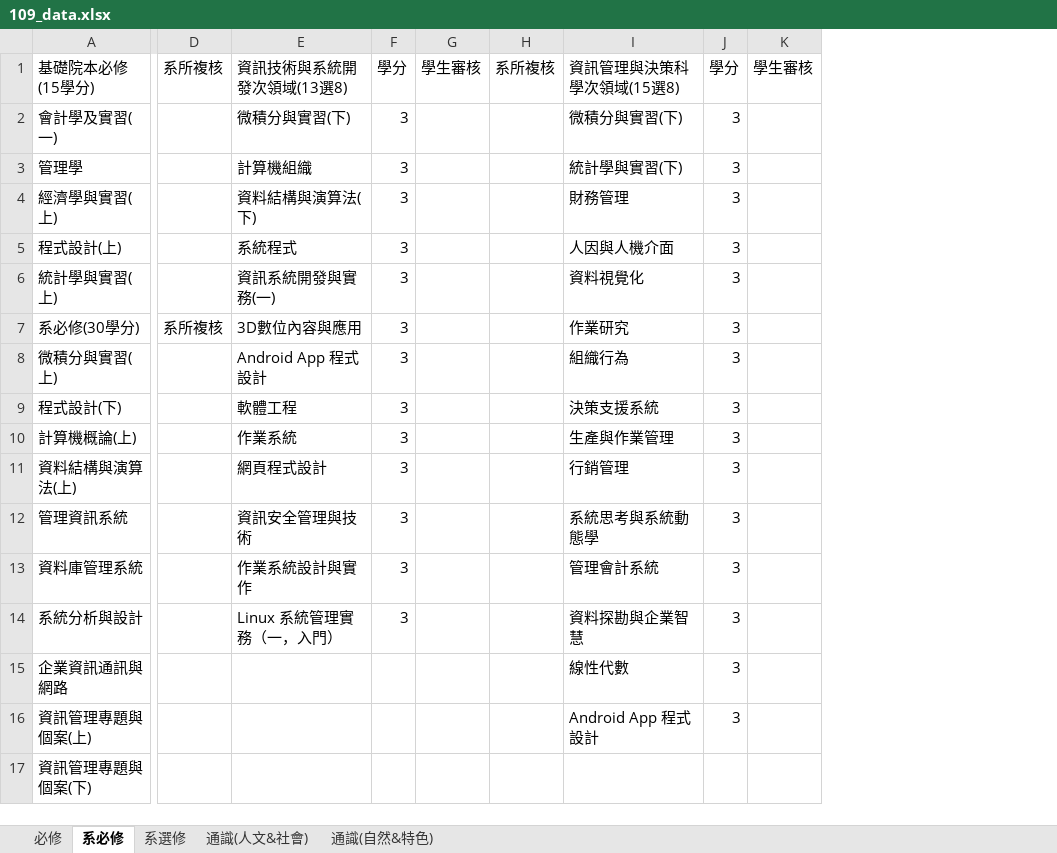
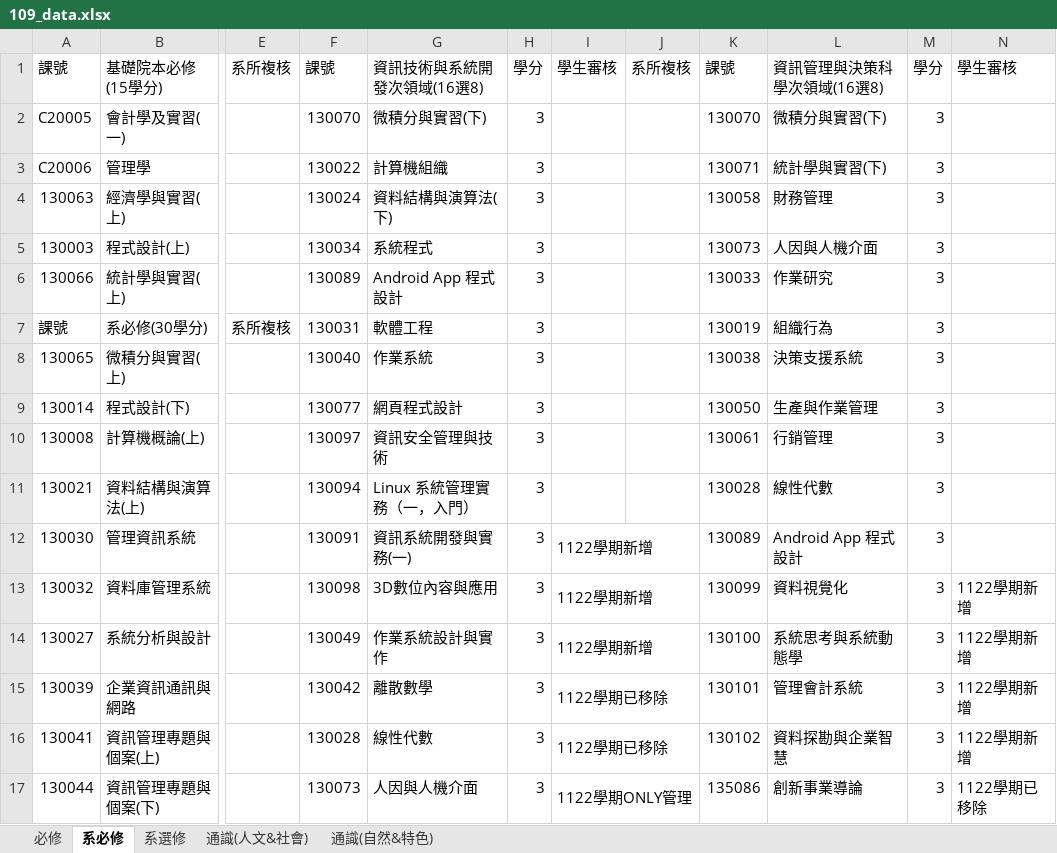
Before and after one commit to tommygood/imCredit, an Excel workbook: media/Excel/109_data.xlsx, sheet 系必修, drawn as a sheet; only a part is shown, gaps mark what is left out; values as stored, in another font and other column widths than the file's, no cell formats; removed rows and columns are numbered as before the commit, all else as after; the diff names each change by its address in the sheet, - before the commit and + after, or states it on an @@ line.

```diff
--- a/media/Excel/109_data.xlsx (sheet 系必修)
+++ b/media/Excel/109_data.xlsx (sheet 系必修)
+column A, rows 1-17: 課號 | C20005 | C20006 | 130063 | 130003 | 130066 | 課號 | 130065 | 130014 | 130008 | 130021 | 130030 | 130032 | 130027 | 130039 | 130041 | 130044
+column F, rows 1-17: 課號 | 130070 | 130022 | 130024 | 130034 | 130089 | 130031 | 130040 | 130077 | 130097 | 130094 | 130091 | 130098 | 130049 | 130042 | 130028 | 130073
-column G, row 1: 學生審核
+column I, rows 1-17: 學生審核 |  |  |  |  |  |  |  |  |  |  | 1122學期新增 | 1122學期新增 | 1122學期新增 | 1122學期已移除 | 1122學期已移除 | 1122學期ONLY管理
+column K, rows 1-17: 課號 | 130070 | 130071 | 130058 | 130073 | 130033 | 130019 | 130038 | 130050 | 130061 | 130028 | 130089 | 130099 | 130100 | 130101 | 130102 | 135086
-column K, row 1: 學生審核
+column N, rows 1-17: 學生審核 |  |  |  |  |  |  |  |  |  |  |  | 1122學期新增 | 1122學期新增 | 1122學期新增 | 1122學期新增 | 1122學期已移除
-G1: 資訊技術與系統開發次領域(13選8)
+G1: 資訊技術與系統開發次領域(16選8)
-L1: 資訊管理與決策科學次領域(15選8)
+L1: 資訊管理與決策科學次領域(16選8)
-G6: 資訊系統開發與實務(一)
+G6: Android App 程式設計
-L6: 資料視覺化
+L6: 作業研究
-G7: 3D數位內容與應用
+G7: 軟體工程
-L7: 作業研究
+L7: 組織行為
-G8: Android App 程式設計
+G8: 作業系統
-L8: 組織行為
+L8: 決策支援系統
-G9: 軟體工程
+G9: 網頁程式設計
-L9: 決策支援系統
+L9: 生產與作業管理
-G10: 作業系統
+G10: 資訊安全管理與技術
-L10: 生產與作業管理
+L10: 行銷管理
-G11: 網頁程式設計
+G11: Linux 系統管理實務（一，入門）
-L11: 行銷管理
+L11: 線性代數
-G12: 資訊安全管理與技術
+G12: 資訊系統開發與實務(一)
-L12: 系統思考與系統動態學
+L12: Android App 程式設計
-G13: 作業系統設計與實作
+G13: 3D數位內容與應用
-L13: 管理會計系統
+L13: 資料視覺化
-G14: Linux 系統管理實務（一，入門）
+G14: 作業系統設計與實作
-L14: 資料探勘與企業智慧
+L14: 系統思考與系統動態學
-G15: (empty)
+G15: 離散數學
-H15:H17: (empty)
+H15:H17: 3
-L15: 線性代數
+L15: 管理會計系統
-G16: (empty)
+G16: 線性代數
-L16: Android App 程式設計
+L16: 資料探勘與企業智慧
-G17: (empty)
+G17: 人因與人機介面
-L17: (empty)
+L17: 創新事業導論
-M17: (empty)
+M17: 3
```
Also changed, not shown: sheet 系選修, sheet 通識(自然&特色), sheet 通識(人文&社會), sheet 必修, cell formats, 7 other files.
